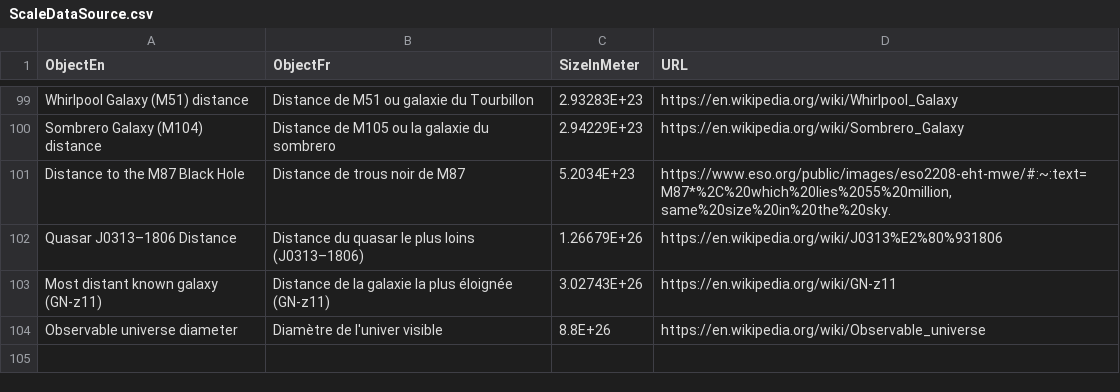
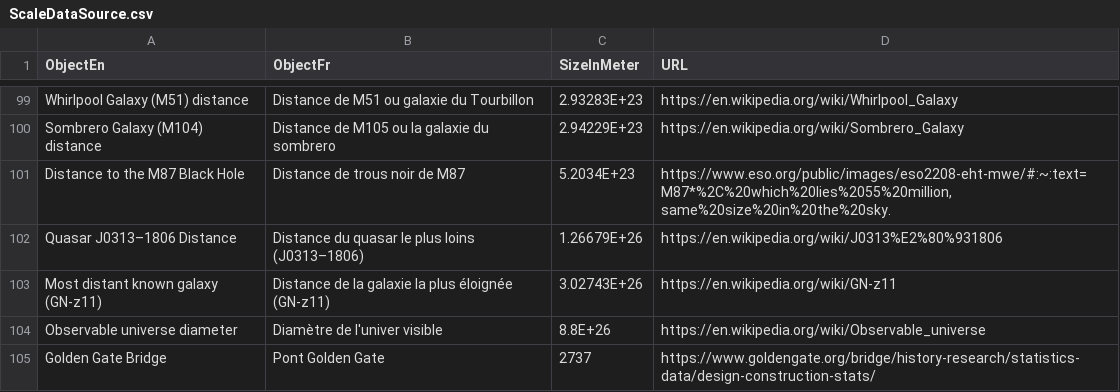
Before and after one commit to gbruneau/Scale, a CSV file: rawdata/ScaleDataSource.csv, drawn as a sheet; only a part is shown, gaps mark what is left out; the diff names each change by its address in the sheet, - before the commit and + after, or states it on an @@ line.

```diff
--- a/rawdata/ScaleDataSource.csv
+++ b/rawdata/ScaleDataSource.csv
+row 105: Golden Gate Bridge | Pont Golden Gate | 2737 | https://www.goldengate.org/bridge/history-research/statistics-data/design-construction-stats/
```
Also changed, not shown: 5 other files.
